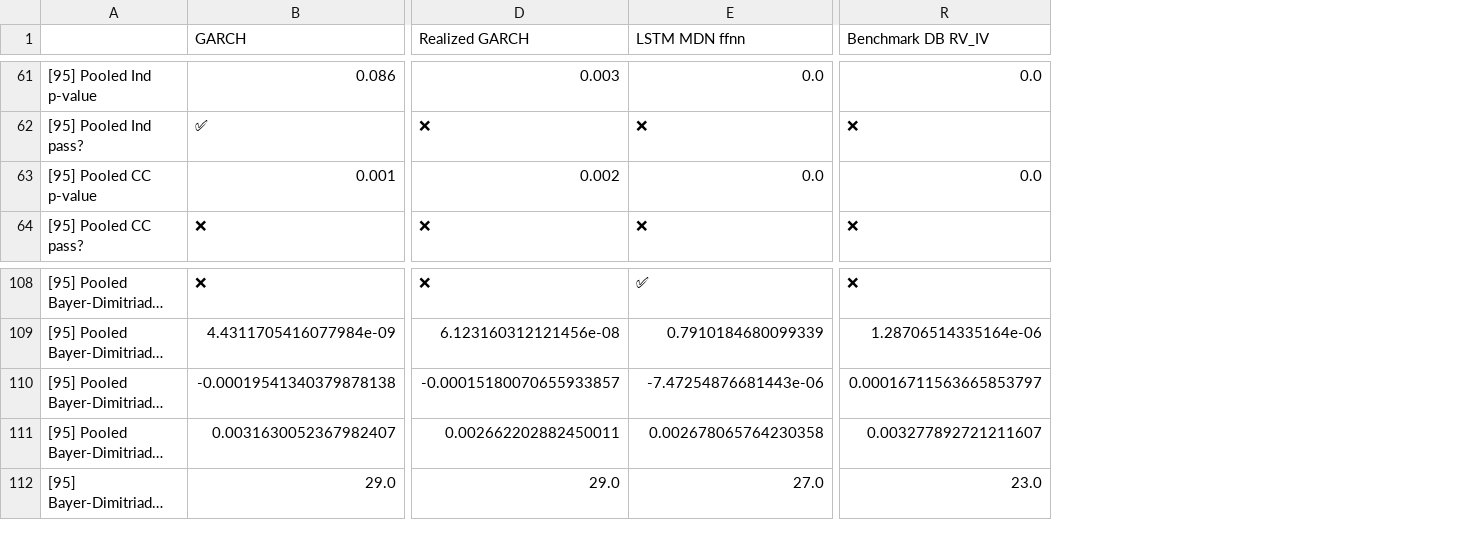
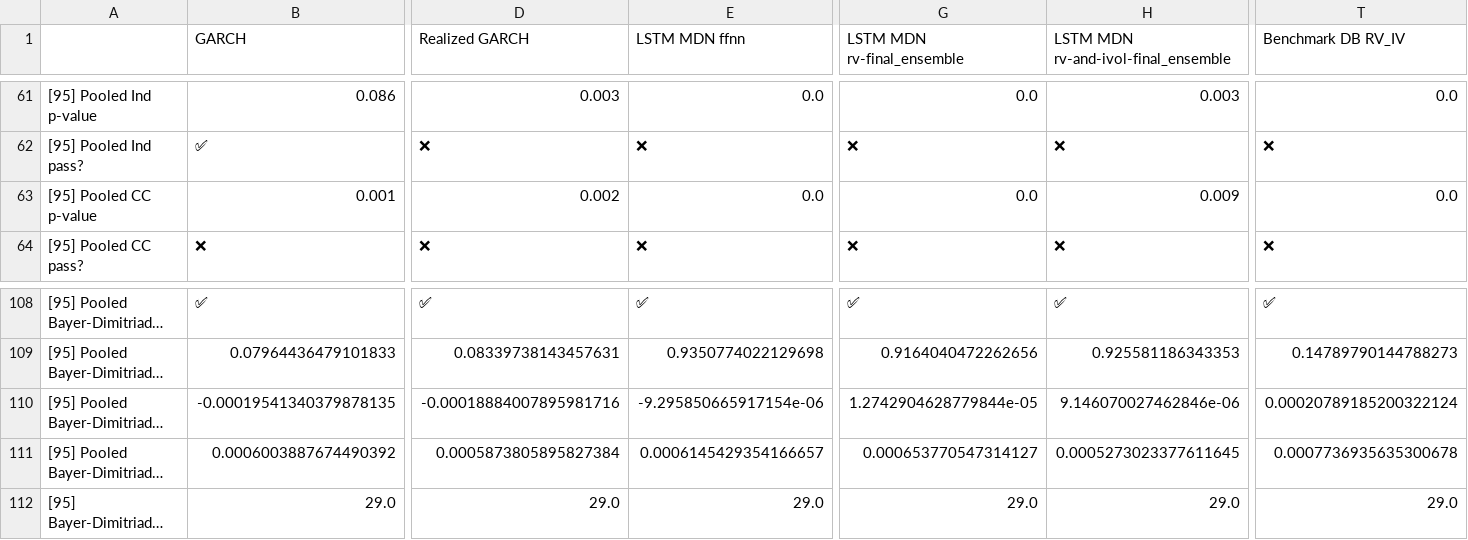
Before and after one commit to tjespe/master, a CSV file: Code/results/comp_results_stocks_test.csv, drawn as a sheet; only a part is shown, gaps mark what is left out; long unchanged cells end in …; addresses are those after the commit; the diff covers the shown part only; the diff names each change by its address in the sheet, - before the commit and + after, or states it on an @@ line.

```diff
--- a/Code/results/comp_results_stocks_test.csv
+++ b/Code/results/comp_results_stocks_test.csv
+column G (LSTM MDN rv-final_ensemble), rows 61-64: 0.0 | ❌ | 0.0 | ❌; rows 108-112: ✅ | 0.9164040472262656 | 1.2742904628779844e-05 | 0.000653770547314127 | 29.0
+column H, row 1: LSTM MDN rv-and-ivol-final_ensemble; rows 61-64: 0.003 | ❌ | 0.009 | ❌; rows 108-112: ✅ | 0.925581186343353 | 9.146070027462846e-06 | 0.0005273023377611645 | 29.0
-B108 (GARCH): ❌
+B108 (GARCH): ✅
-D108 (Realized GARCH): ❌
+D108 (Realized GARCH): ✅
-T108 (Benchmark DB RV_IV): ❌
+T108 (Benchmark DB RV_IV): ✅
-B109 (GARCH): 4.4311705416077984e-09
+B109 (GARCH): 0.07964436479101833
-D109 (Realized GARCH): 6.123160312121456e-08
+D109 (Realized GARCH): 0.08339738143457631
-E109 (LSTM MDN ffnn): 0.7910184680099339
+E109 (LSTM MDN ffnn): 0.9350774022129698
-T109 (Benchmark DB RV_IV): 1.28706514335164e-06
+T109 (Benchmark DB RV_IV): 0.14789790144788273
-B110 (GARCH): -0.00019541340379878138
+B110 (GARCH): -0.00019541340379878135
-D110 (Realized GARCH): -0.00015180070655933857
+D110 (Realized GARCH): -0.00018884007895981716
-E110 (LSTM MDN ffnn): -7.47254876681443e-06
+E110 (LSTM MDN ffnn): -9.295850665917154e-06
-T110 (Benchmark DB RV_IV): 0.00016711563665853797
+T110 (Benchmark DB RV_IV): 0.00020789185200322124
-B111 (GARCH): 0.0031630052367982407
+B111 (GARCH): 0.0006003887674490392
-D111 (Realized GARCH): 0.002662202882450011
+D111 (Realized GARCH): 0.0005873805895827384
-E111 (LSTM MDN ffnn): 0.002678065764230358
+E111 (LSTM MDN ffnn): 0.0006145429354166657
-T111 (Benchmark DB RV_IV): 0.003277892721211607
+T111 (Benchmark DB RV_IV): 0.0007736935635300678
-E112 (LSTM MDN ffnn): 27.0
+E112 (LSTM MDN ffnn): 29.0
-T112 (Benchmark DB RV_IV): 23.0
+T112 (Benchmark DB RV_IV): 29.0
```
Also changed, not shown: 149 edited cells elsewhere in this file, Code/results/comp_ranking_stocks_test.csv, 2 other files.
